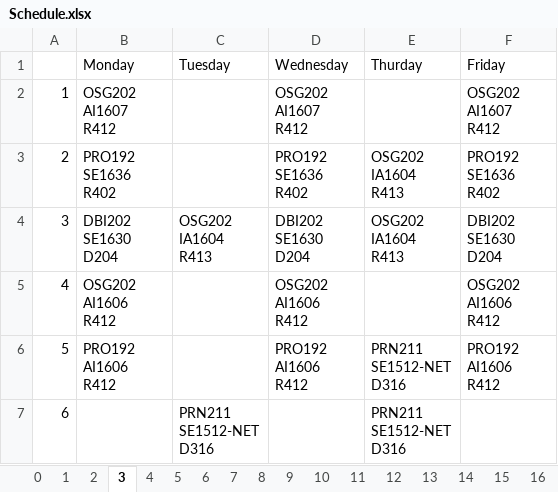
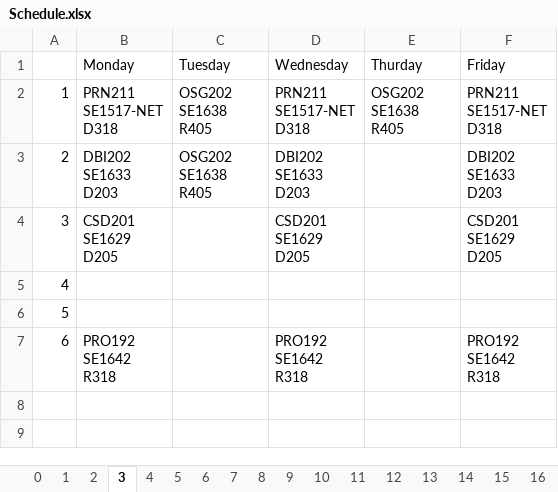
Before and after one commit to hatran1568/TeacherCourseCompromise2, an Excel workbook: Schedule.xlsx, sheet 3, drawn as a sheet; values as stored, in another font and other column widths than the file's, no borders; ↵ is a line break in a cell; the diff names each change by its address in the sheet, - before the commit and + after, or states it on an @@ line.

```diff
--- a/Schedule.xlsx (sheet 3)
+++ b/Schedule.xlsx (sheet 3)
-B2 (Monday): OSG202 ↵ AI1607 ↵ R412
+B2 (Monday): PRN211 ↵ SE1517-NET ↵ D318
-C2:C3 (Tuesday): (empty)
+C2:C3 (Tuesday): OSG202 ↵ SE1638 ↵ R405
-D2 (Wednesday): OSG202 ↵ AI1607 ↵ R412
+D2 (Wednesday): PRN211 ↵ SE1517-NET ↵ D318
-E2 (Thurday): (empty)
+E2 (Thurday): OSG202 ↵ SE1638 ↵ R405
-F2 (Friday): OSG202 ↵ AI1607 ↵ R412
+F2 (Friday): PRN211 ↵ SE1517-NET ↵ D318
-B3 (Monday): PRO192 ↵ SE1636 ↵ R402
+B3 (Monday): DBI202 ↵ SE1633 ↵ D203
-D3 (Wednesday): PRO192 ↵ SE1636 ↵ R402
+D3 (Wednesday): DBI202 ↵ SE1633 ↵ D203
-E3:E4 (Thurday): OSG202 ↵ IA1604 ↵ R413
+E3:E4 (Thurday): (empty)
-F3 (Friday): PRO192 ↵ SE1636 ↵ R402
+F3 (Friday): DBI202 ↵ SE1633 ↵ D203
-B4 (Monday): DBI202 ↵ SE1630 ↵ D204
+B4 (Monday): CSD201 ↵ SE1629 ↵ D205
-C4 (Tuesday): OSG202 ↵ IA1604 ↵ R413
+C4 (Tuesday): (empty)
-D4 (Wednesday): DBI202 ↵ SE1630 ↵ D204
+D4 (Wednesday): CSD201 ↵ SE1629 ↵ D205
-F4 (Friday): DBI202 ↵ SE1630 ↵ D204
+F4 (Friday): CSD201 ↵ SE1629 ↵ D205
-B5 (Monday): OSG202 ↵ AI1606 ↵ R412
+B5 (Monday): (empty)
-D5 (Wednesday): OSG202 ↵ AI1606 ↵ R412
+D5 (Wednesday): (empty)
-F5 (Friday): OSG202 ↵ AI1606 ↵ R412
+F5 (Friday): (empty)
-B6 (Monday): PRO192 ↵ AI1606 ↵ R412
+B6 (Monday): (empty)
-D6 (Wednesday): PRO192 ↵ AI1606 ↵ R412
+D6 (Wednesday): (empty)
-E6:E7 (Thurday): PRN211 ↵ SE1512-NET ↵ D316
+E6:E7 (Thurday): (empty)
-F6 (Friday): PRO192 ↵ AI1606 ↵ R412
+F6 (Friday): (empty)
-B7 (Monday): (empty)
+B7 (Monday): PRO192 ↵ SE1642 ↵ R318
-C7 (Tuesday): PRN211 ↵ SE1512-NET ↵ D316
+C7 (Tuesday): (empty)
-D7 (Wednesday): (empty)
+D7 (Wednesday): PRO192 ↵ SE1642 ↵ R318
-F7 (Friday): (empty)
+F7 (Friday): PRO192 ↵ SE1642 ↵ R318
```
Also changed, not shown: sheet 21, sheet 19, sheet 11, sheet 1, sheet 10, sheet 5, 18 more sheets, Expectation.xlsx, Fitness.xlsx, 8 other files.
